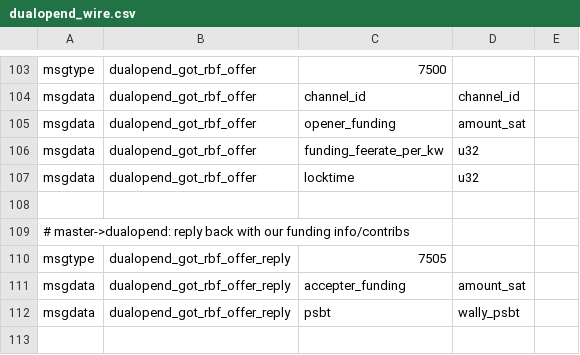
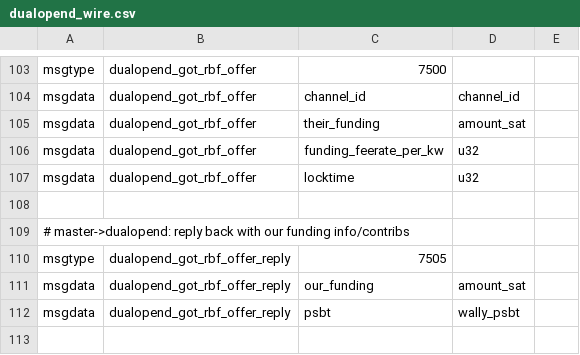
Before and after one commit to ElementsProject/lightning, a CSV file: openingd/dualopend_wire.csv, drawn as a sheet; only a part is shown, gaps mark what is left out.

```diff
--- a/openingd/dualopend_wire.csv
+++ b/openingd/dualopend_wire.csv
@@ -104,3 +104,3 @@ msgtype,dualopend_got_rbf_offer,7500
 msgdata,dualopend_got_rbf_offer,channel_id,channel_id,
-msgdata,dualopend_got_rbf_offer,opener_funding,amount_sat,
+msgdata,dualopend_got_rbf_offer,their_funding,amount_sat,
 msgdata,dualopend_got_rbf_offer,funding_feerate_per_kw,u32,
@@ -110,3 +110,3 @@ msgdata,dualopend_got_rbf_offer,locktime,u32,
 msgtype,dualopend_got_rbf_offer_reply,7505
-msgdata,dualopend_got_rbf_offer_reply,accepter_funding,amount_sat,
+msgdata,dualopend_got_rbf_offer_reply,our_funding,amount_sat,
 msgdata,dualopend_got_rbf_offer_reply,psbt,wally_psbt,
```
Also changed, not shown: 3 other files.
